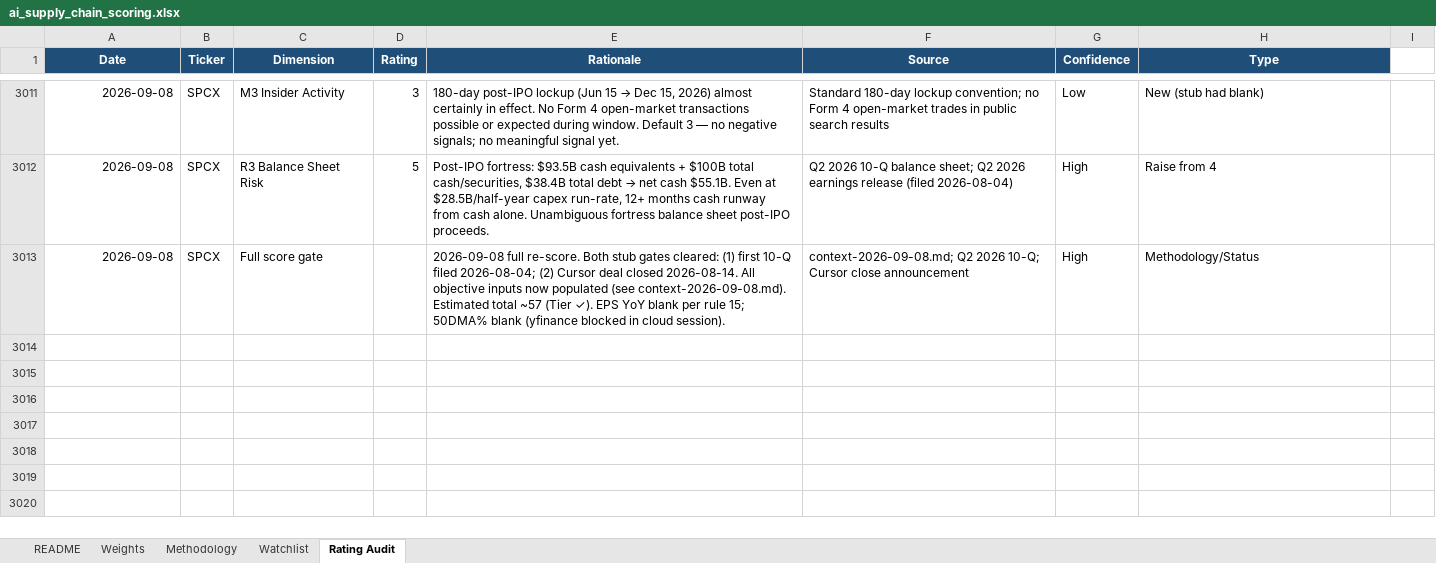
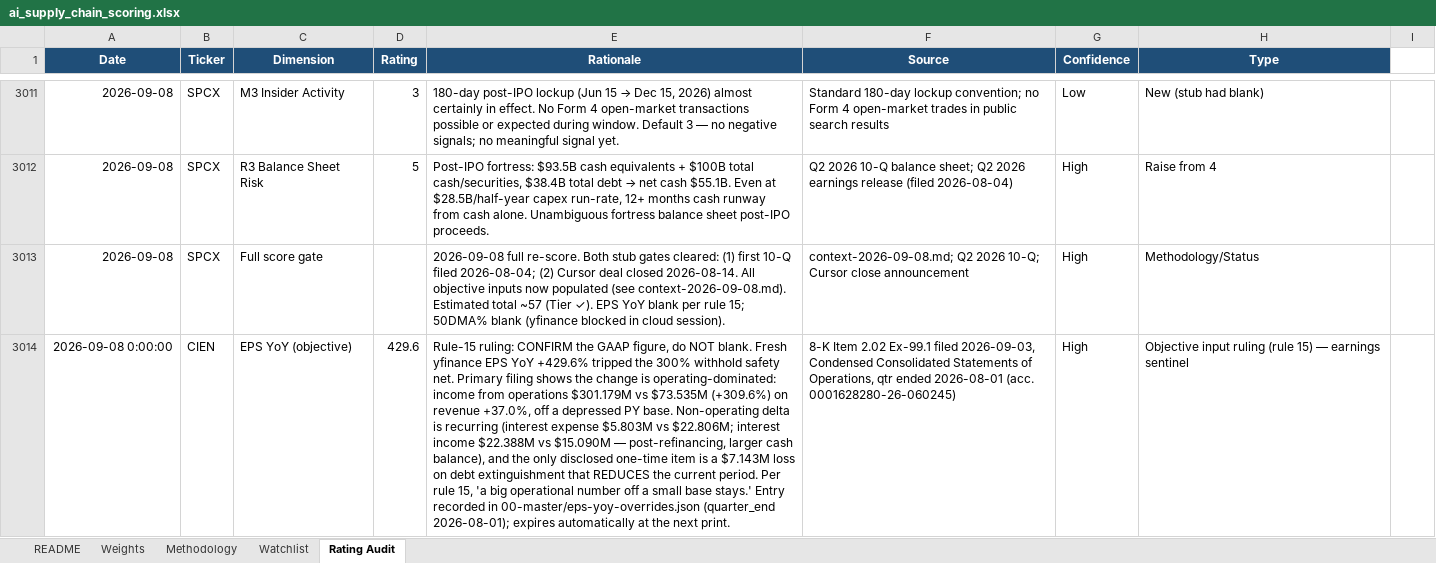
Before and after one commit to dgaraventa5/ai-stocks, an Excel workbook: 00-master/ai_supply_chain_scoring.xlsx, sheet Rating Audit, drawn as a sheet; only a part is shown, gaps mark what is left out; values as stored, in another font and other column widths than the file's, no borders; the diff names each change by its address in the sheet, - before the commit and + after, or states it on an @@ line.

```diff
--- a/00-master/ai_supply_chain_scoring.xlsx (sheet Rating Audit)
+++ b/00-master/ai_supply_chain_scoring.xlsx (sheet Rating Audit)
+row 3014: 2026-09-08 0:00:00 | CIEN | EPS YoY (objective) | 429.6 | Rule-15 ruling: CONFIRM the GAAP figure, do NOT blank. Fresh yfinance EPS YoY +429.6% tripped the 300% withhold safety net. Primary filing shows the change is operating-dominated: income from operations $301.179M vs $73.535M (+309.6%) on revenue +37.0%, off a depressed PY base. Non-operating delta is recurring (interest expense $5.803M vs $22.806M; interest income $22.388M vs $15.090M — post-refinancing, larger cash balance), and the only disclosed one-time item is a $7.143M loss on debt extinguishment that REDUCES the current period. Per rule 15, 'a big operational number off a small base stays.' Entry recorded in 00-master/eps-yoy-overrides.json (quarter_end 2026-08-01); expires automatically at the next print. | 8-K Item 2.02 Ex-99.1 filed 2026-09-03, Condensed Consolidated Statements of Operations, qtr ended 2026-08-01 (acc. 0001628280-26-060245) | High | Objective input ruling (rule 15) — earnings sentinel
```
Also changed, not shown: sheet Watchlist, 6 other files.
